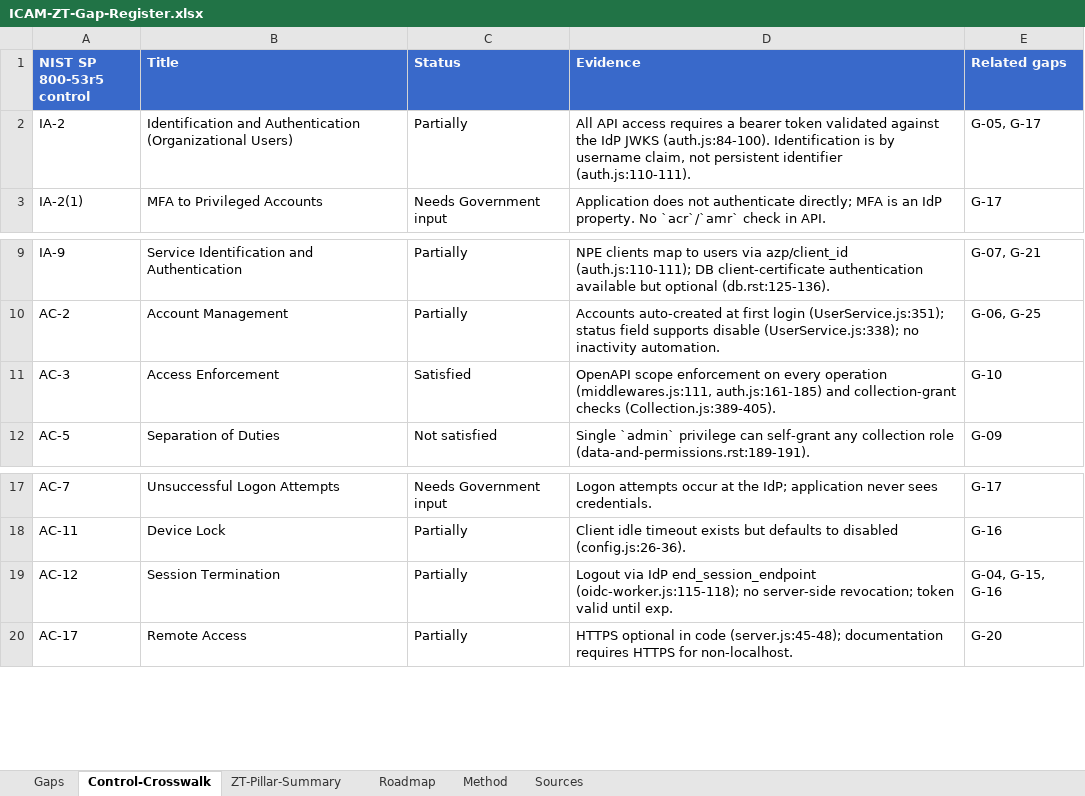
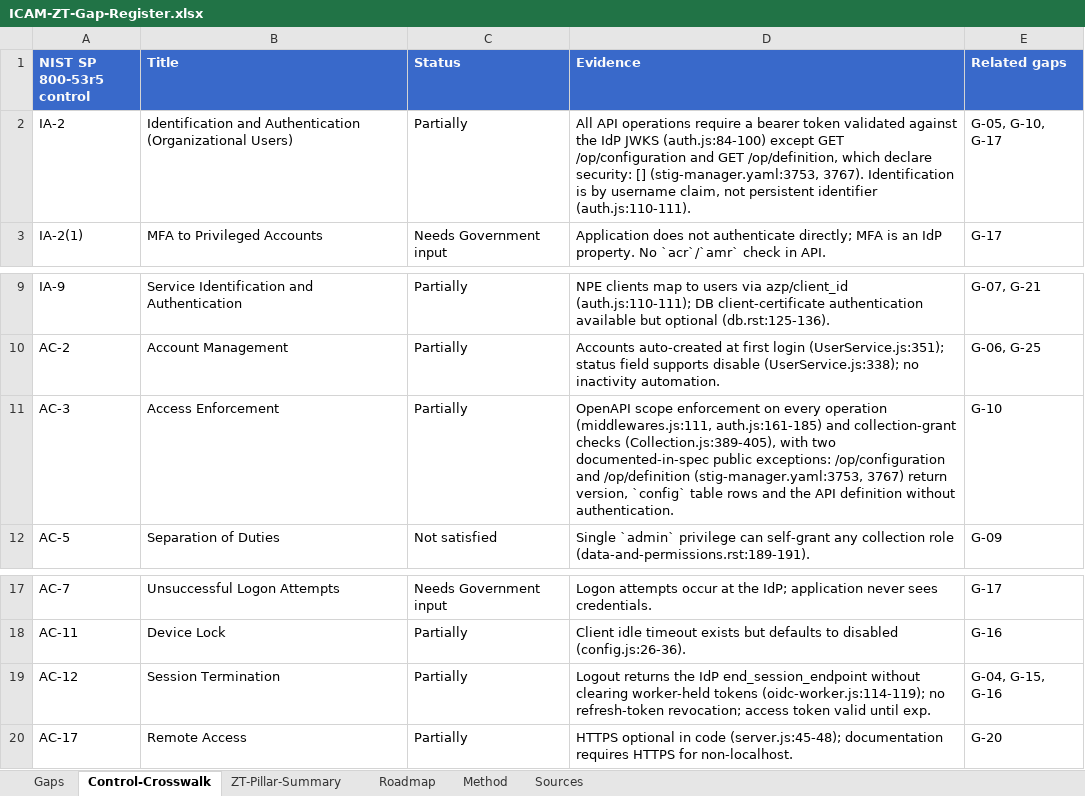
Before and after one commit to COG-GTM/DISA-stig-manager, an Excel workbook: docs/security/icam-zero-trust/ICAM-ZT-Gap-Register.xlsx, sheet Control-Crosswalk, drawn as a sheet; only a part is shown, gaps mark what is left out; values as stored, in another font and other column widths than the file's, no borders; conditional formats not drawn; the diff names each change by its address in the sheet, - before the commit and + after, or states it on an @@ line.

```diff
--- a/docs/security/icam-zero-trust/ICAM-ZT-Gap-Register.xlsx (sheet Control-Crosswalk)
+++ b/docs/security/icam-zero-trust/ICAM-ZT-Gap-Register.xlsx (sheet Control-Crosswalk)
-D2 (Evidence): All API access requires a bearer token validated against the IdP JWKS (auth.js:84-100). Identification is…
+D2 (Evidence): All API operations require a bearer token validated against the IdP JWKS (auth.js:84-100) except GET /op/configuration and GET /op/definition, which declare security: [] (stig-manager.yaml:3753, 3767). Identification is…
-E2 (Related gaps): G-05, G-17
+E2 (Related gaps): G-05, G-10, G-17
-C11 (Status): Satisfied
+C11 (Status): Partially
-D11 (Evidence): …collection-grant checks (Collection.js:389-405).
+D11 (Evidence): …collection-grant checks (Collection.js:389-405), with two documented-in-spec public exceptions: /op/configuration and /op/definition (stig-manager.yaml:3753, 3767) return version, `config` table rows and the API definition without authentication.
-D19 (Evidence): Logout via IdP end_session_endpoint (oidc-worker.js:115-118); no server-side revocation; token valid…
+D19 (Evidence): Logout returns the IdP end_session_endpoint without clearing worker-held tokens (oidc-worker.js:114-119); no refresh-token revocation; access token valid…
```
Also changed, not shown: sheet Gaps, sheet Roadmap, 6 other files.
